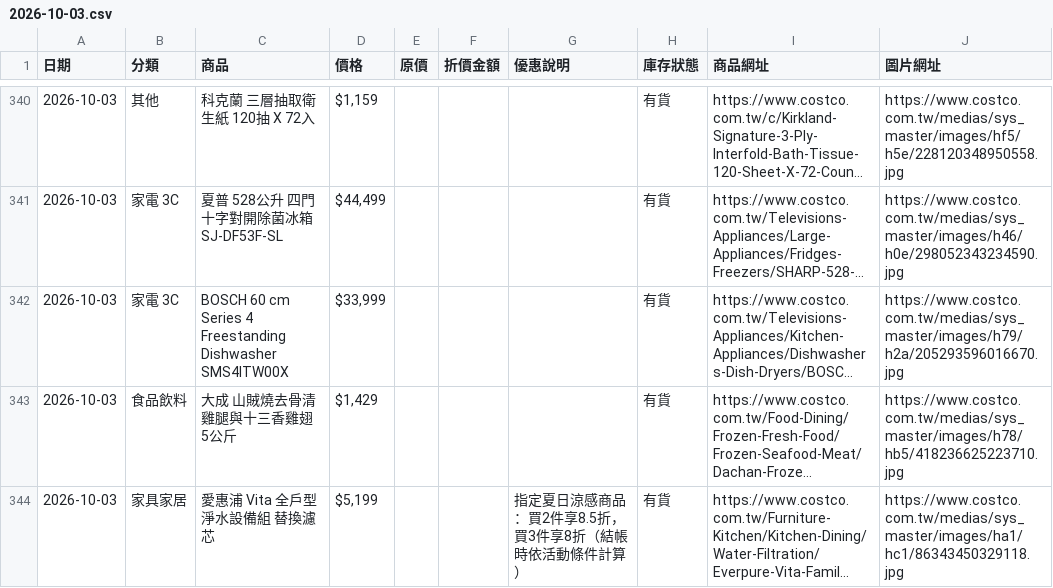
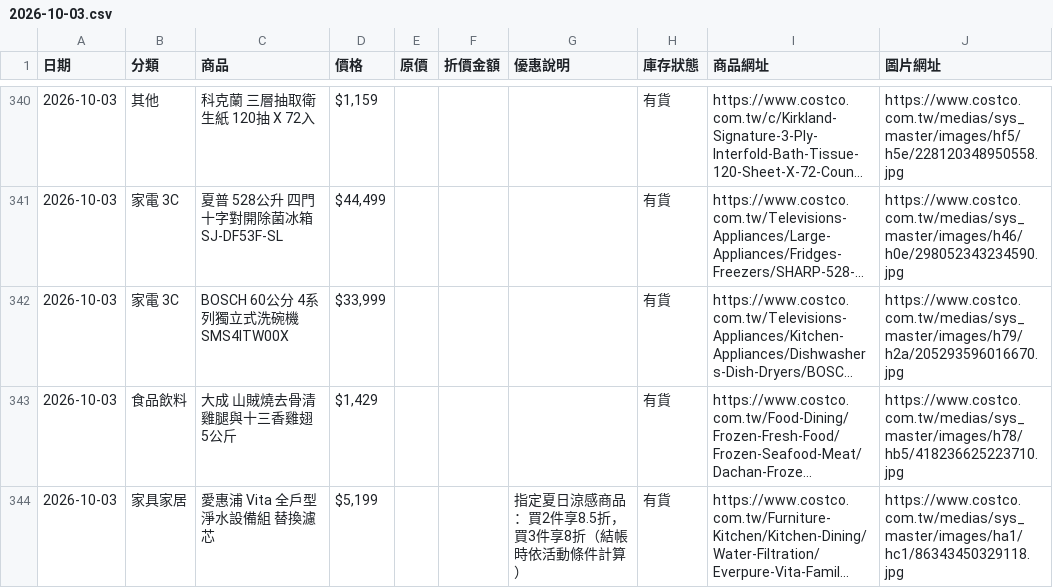
Before and after one commit to da199919-ux/costco-daily-deals, a CSV file: output/history/2026-10-03.csv, drawn as a sheet; only a part is shown, gaps mark what is left out; long unchanged cells end in …; the diff covers the shown part only; the diff names each change by its address in the sheet, - before the commit and + after, or states it on an @@ line.

```diff
--- a/output/history/2026-10-03.csv
+++ b/output/history/2026-10-03.csv
-C342 (商品): BOSCH 60 cm Series 4 Freestanding Dishwasher SMS4ITW00X
+C342 (商品): BOSCH 60公分 4系列獨立式洗碗機 SMS4ITW00X
```
Also changed, not shown: 1 added row, 1 removed row, 1 moved row and 39 edited cells elsewhere in this file, output/latest.csv, 4 other files.
